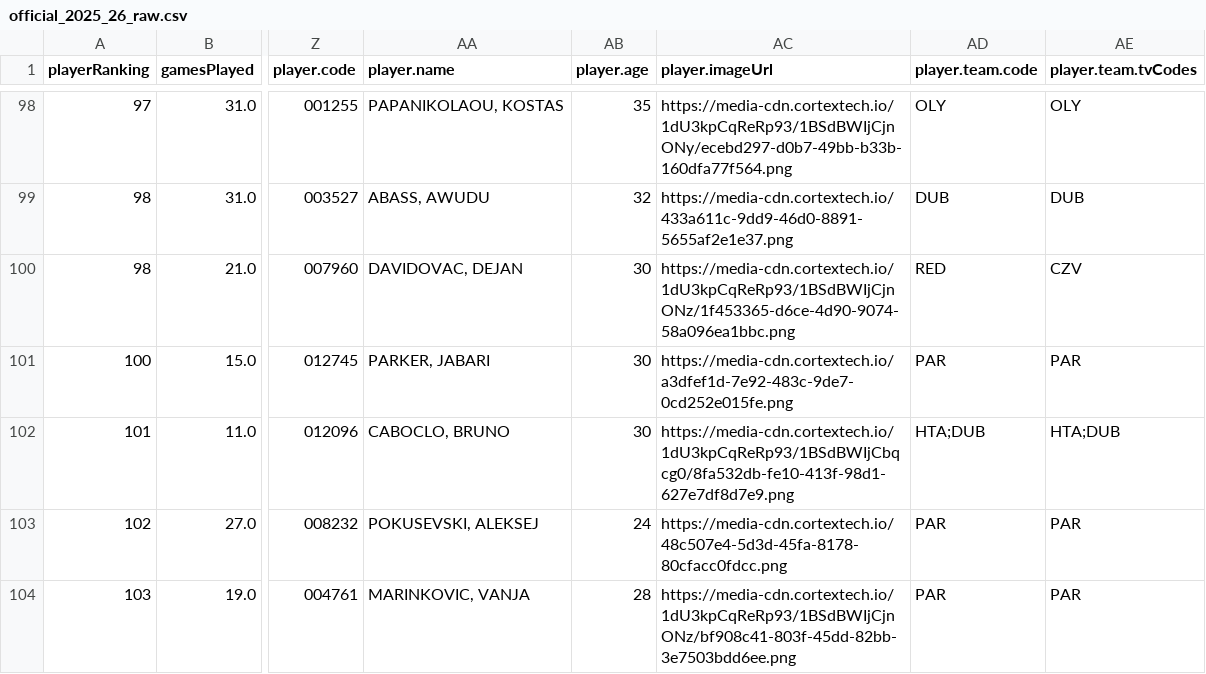
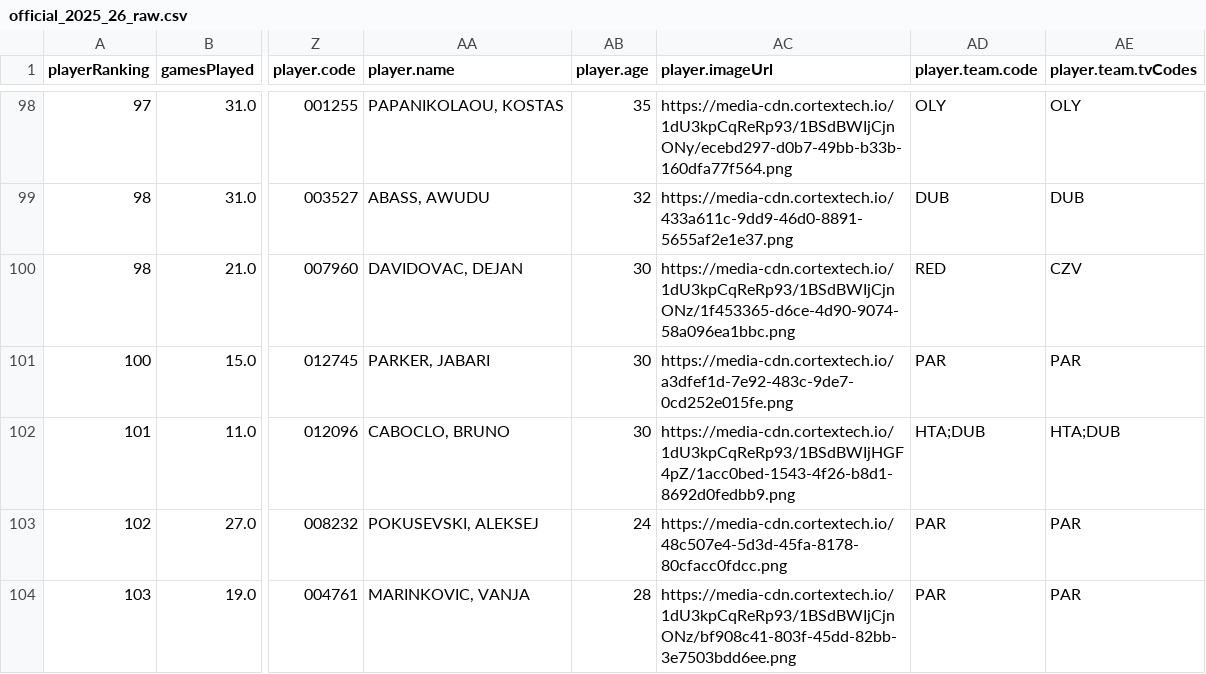
Before and after one commit to stefanczv9/fantasy-edge-iq, a CSV file: public/official_2025_26_raw.csv, drawn as a sheet; only a part is shown, gaps mark what is left out; the diff covers the shown part only; the diff names each change by its address in the sheet, - before the commit and + after, or states it on an @@ line.

```diff
--- a/public/official_2025_26_raw.csv
+++ b/public/official_2025_26_raw.csv
-AC102 (player.imageUrl): https://media-cdn.cortextech.io/1dU3kpCqReRp93/1BSdBWIjCbqcg0/8fa532db-fe10-413f-98d1-627e7df8d7e9.png
+AC102 (player.imageUrl): https://media-cdn.cortextech.io/1dU3kpCqReRp93/1BSdBWIjHGF4pZ/1acc0bed-1543-4f26-b8d1-8692d0fedbb9.png
```
Also changed, not shown: 7 edited cells elsewhere in this file, public/team_context.csv, public/team_next5_schedule_detail (5).csv, 23 other files.
